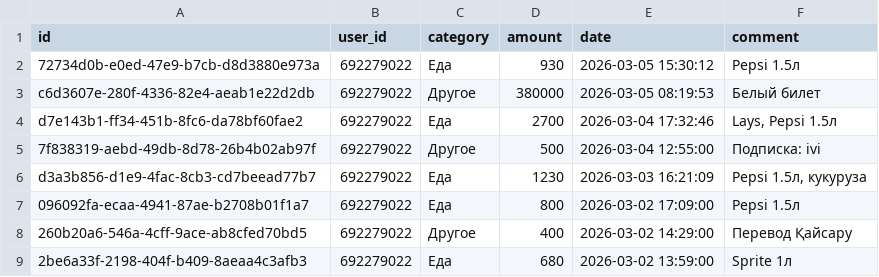
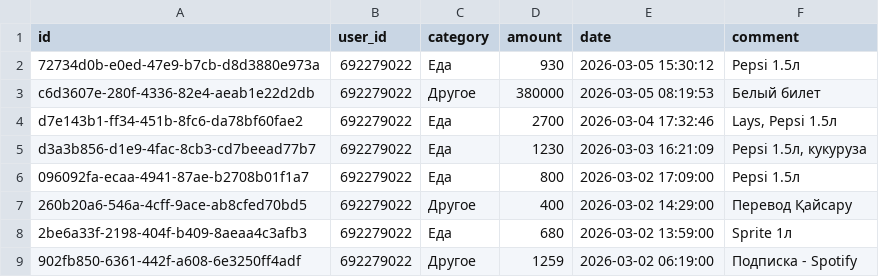
Before and after one commit to IbnRasAl-Fakih/eshygyn_file, a CSV file: expenses.csv, drawn as a sheet; only a part is shown; the shorter side is filled out with more unchanged rows.

Commit message:
Update export 2026-03-06 18:00:01 UTC

```diff
--- a/expenses.csv
+++ b/expenses.csv
@@ -4,3 +4,2 @@ c6d3607e-280f-4336-82e4-aeab1e22d2db,692279022,Другое,380000,2026-03-05 08
 d7e143b1-ff34-451b-8fc6-da78bf60fae2,692279022,Еда,2700,2026-03-04 17:32:46,"Lays, Pepsi 1.5л"
-7f838319-aebd-49db-8d78-26b4b02ab97f,692279022,Другое,500,2026-03-04 12:55:00,Подписка: ivi
 d3a3b856-d1e9-4fac-8cb3-cd7beead77b7,692279022,Еда,1230,2026-03-03 16:21:09,"Pepsi 1.5л, кукуруза"
```
